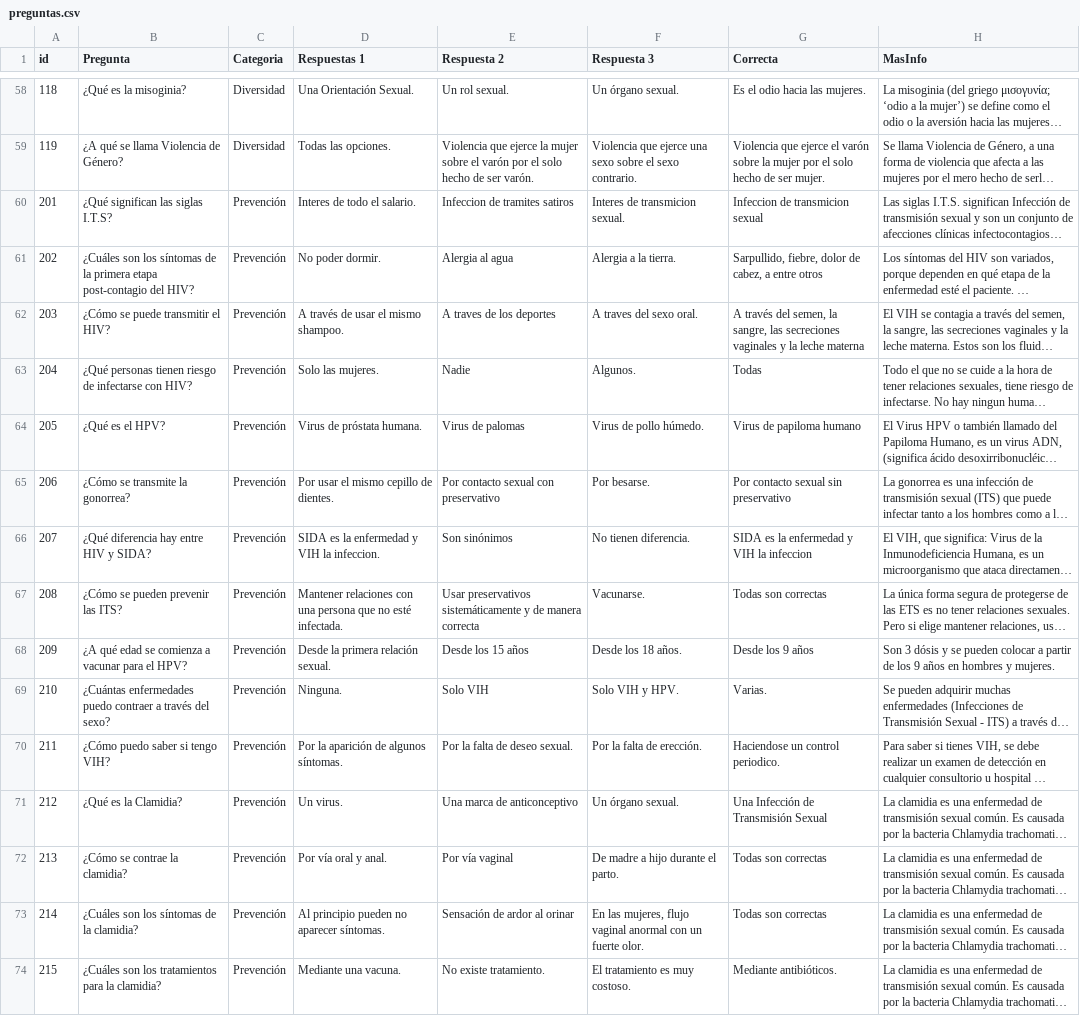
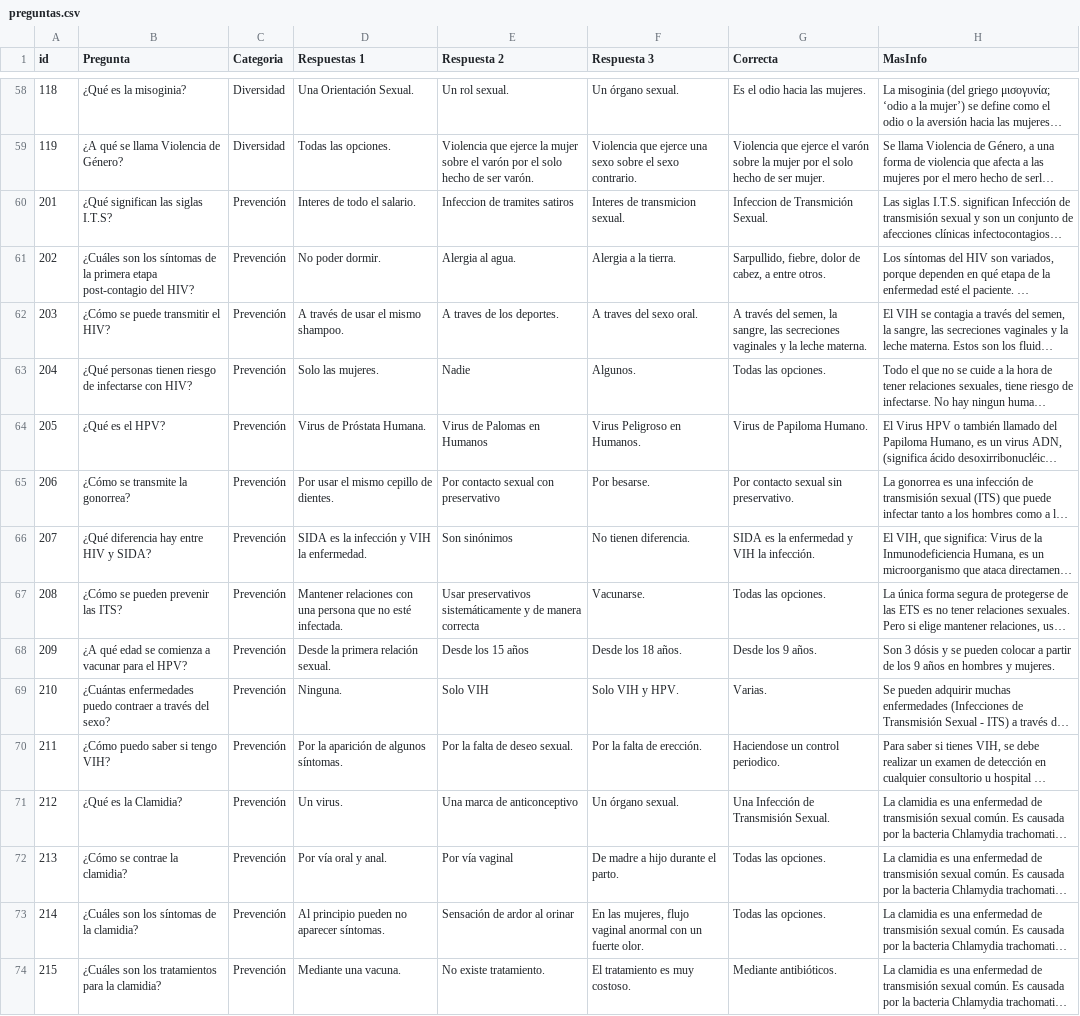
Before and after one commit to cresiapp/cresiapp, a CSV file: src/main/resources/preguntas.csv, drawn as a sheet; only a part is shown, gaps mark what is left out; long unchanged cells end in …; the diff covers the shown part only; the diff names each change by its address in the sheet, - before the commit and + after, or states it on an @@ line.

Commit message:
Update preguntas.csv

```diff
--- a/src/main/resources/preguntas.csv
+++ b/src/main/resources/preguntas.csv
-G60 (Correcta): Infeccion de transmicion sexual
+G60 (Correcta): Infeccion de Transmición Sexual.
-E61 (Respuesta 2): Alergia al agua
+E61 (Respuesta 2): Alergia al agua.
-G61 (Correcta): …a entre otros
+G61 (Correcta): …a entre otros.
-E62 (Respuesta 2): A traves de los deportes
+E62 (Respuesta 2): A traves de los deportes.
-G62 (Correcta): …la leche materna
+G62 (Correcta): …la leche materna.
-G63 (Correcta): Todas
+G63 (Correcta): Todas las opciones.
-D64 (Respuestas 1): Virus de próstata humana.
+D64 (Respuestas 1): Virus de Próstata Humana.
-E64 (Respuesta 2): Virus de palomas
+E64 (Respuesta 2): Virus de Palomas en Humanos
-F64 (Respuesta 3): Virus de pollo húmedo.
+F64 (Respuesta 3): Virus Peligroso en Humanos.
-G64 (Correcta): Virus de papiloma humano
+G64 (Correcta): Virus de Papiloma Humano.
-G65 (Correcta): Por contacto sexual sin preservativo
+G65 (Correcta): Por contacto sexual sin preservativo.
-D66 (Respuestas 1): SIDA es la enfermedad y VIH la infeccion.
+D66 (Respuestas 1): SIDA es la infección y VIH la enfermedad.
-G66 (Correcta): SIDA es la enfermedad y VIH la infeccion
+G66 (Correcta): SIDA es la enfermedad y VIH la infección.
-G67 (Correcta): Todas son correctas
+G67 (Correcta): Todas las opciones.
-G68 (Correcta): Desde los 9 años
+G68 (Correcta): Desde los 9 años.
-G71 (Correcta): Una Infección de Transmisión Sexual
+G71 (Correcta): Una Infección de Transmisión Sexual.
-G72:G73 (Correcta): Todas son correctas
+G72:G73 (Correcta): Todas las opciones.
```
Also changed, not shown: 4 added rows and 49 edited cells elsewhere in this file.
